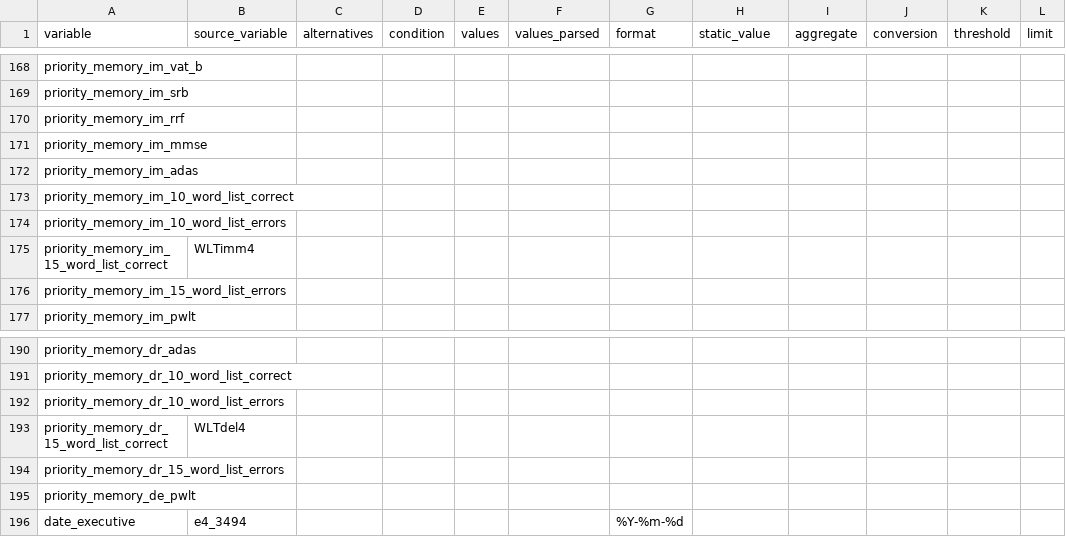
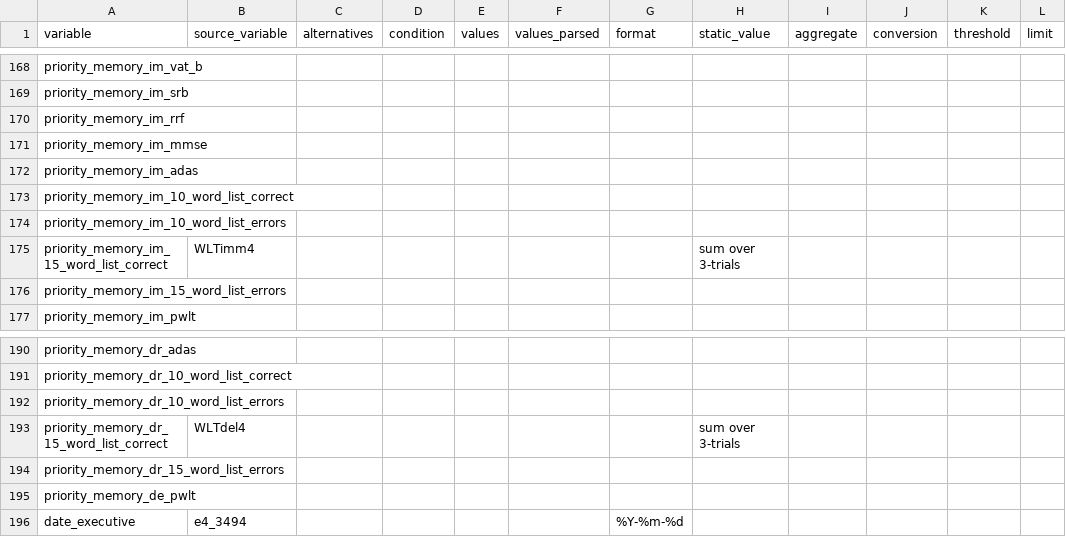
Before and after one commit to MaastrichtU-CDS/omop-converter, a CSV file: ncdc_mappings/emc/source_mapping.csv, drawn as a sheet; only a part is shown, gaps mark what is left out.

```diff
--- a/ncdc_mappings/emc/source_mapping.csv
+++ b/ncdc_mappings/emc/source_mapping.csv
@@ -174,3 +174,3 @@ priority_memory_im_10_word_list_correct,,,,,,,,,,,
 priority_memory_im_10_word_list_errors,,,,,,,,,,,
-priority_memory_im_15_word_list_correct,WLTimm4,,,,,,,,,,
+priority_memory_im_15_word_list_correct,WLTimm4,,,,,,sum over 3-trials,,,,
 priority_memory_im_15_word_list_errors,,,,,,,,,,,
@@ -192,3 +192,3 @@ priority_memory_dr_10_word_list_correct,,,,,,,,,,,
 priority_memory_dr_10_word_list_errors,,,,,,,,,,,
-priority_memory_dr_15_word_list_correct,WLTdel4,,,,,,,,,,
+priority_memory_dr_15_word_list_correct,WLTdel4,,,,,,sum over 3-trials,,,,
 priority_memory_dr_15_word_list_errors,,,,,,,,,,,
```
Also changed, not shown: ncdc_mappings/emif_90/source_mapping.csv, ncdc_mappings/emif_twins/source_mapping.csv.
